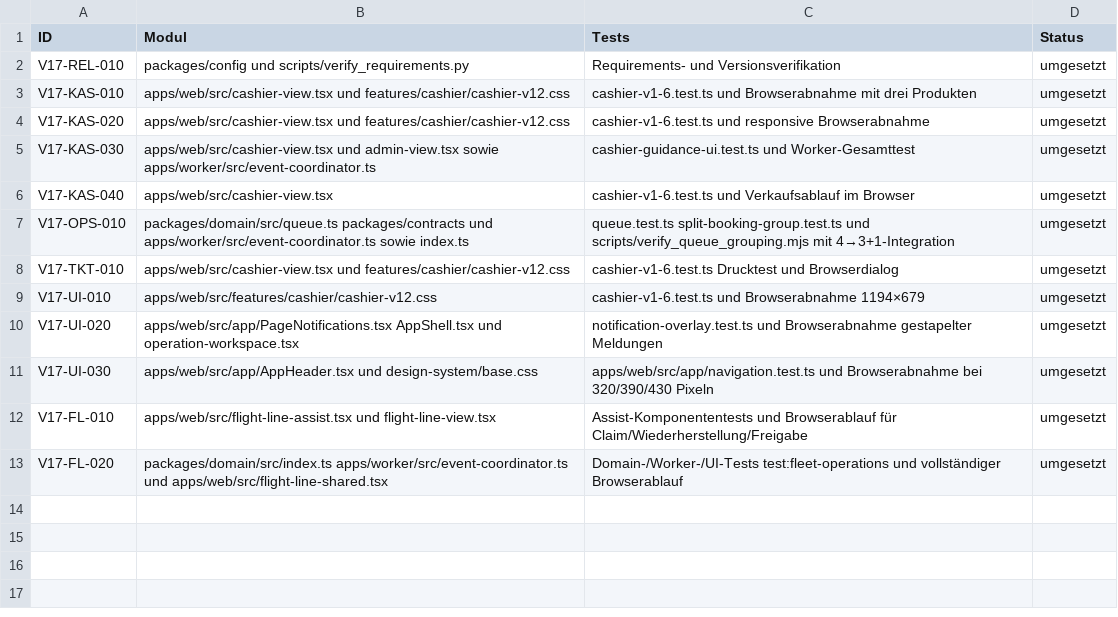
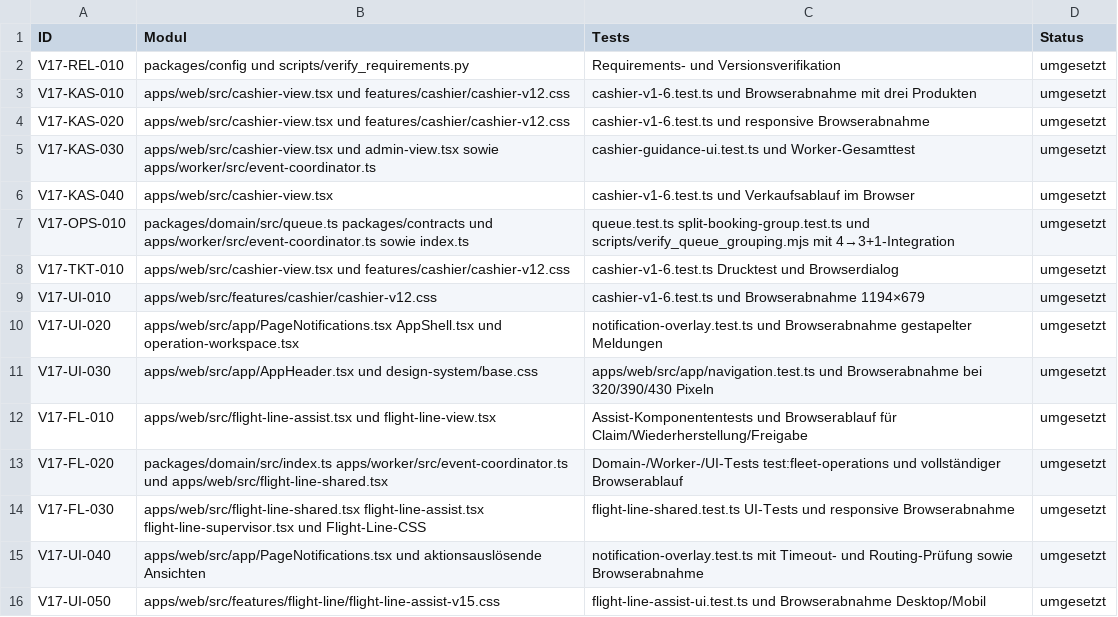
Before and after one commit to aguther/rundflug-leitstand, a CSV file: docs/requirements/traceability-v1.7.0.csv, drawn as a sheet; the diff names each change by its address in the sheet, - before the commit and + after, or states it on an @@ line.

Commit message:
feat(flight-line): polish actions timeline and notifications

```diff
--- a/docs/requirements/traceability-v1.7.0.csv
+++ b/docs/requirements/traceability-v1.7.0.csv
+row 14: V17-FL-030 | apps/web/src/flight-line-shared.tsx flight-line-assist.tsx flight-line-supervisor.tsx und Flight-Line-CSS | flight-line-shared.test.ts UI-Tests und responsive Browserabnahme | umgesetzt
+row 15: V17-UI-040 | apps/web/src/app/PageNotifications.tsx und aktionsauslösende Ansichten | notification-overlay.test.ts mit Timeout- und Routing-Prüfung sowie Browserabnahme | umgesetzt
+row 16: V17-UI-050 | apps/web/src/features/flight-line/flight-line-assist-v15.css | flight-line-assist-ui.test.ts und Browserabnahme Desktop/Mobil | umgesetzt
```
Also changed, not shown: 24 other files.
